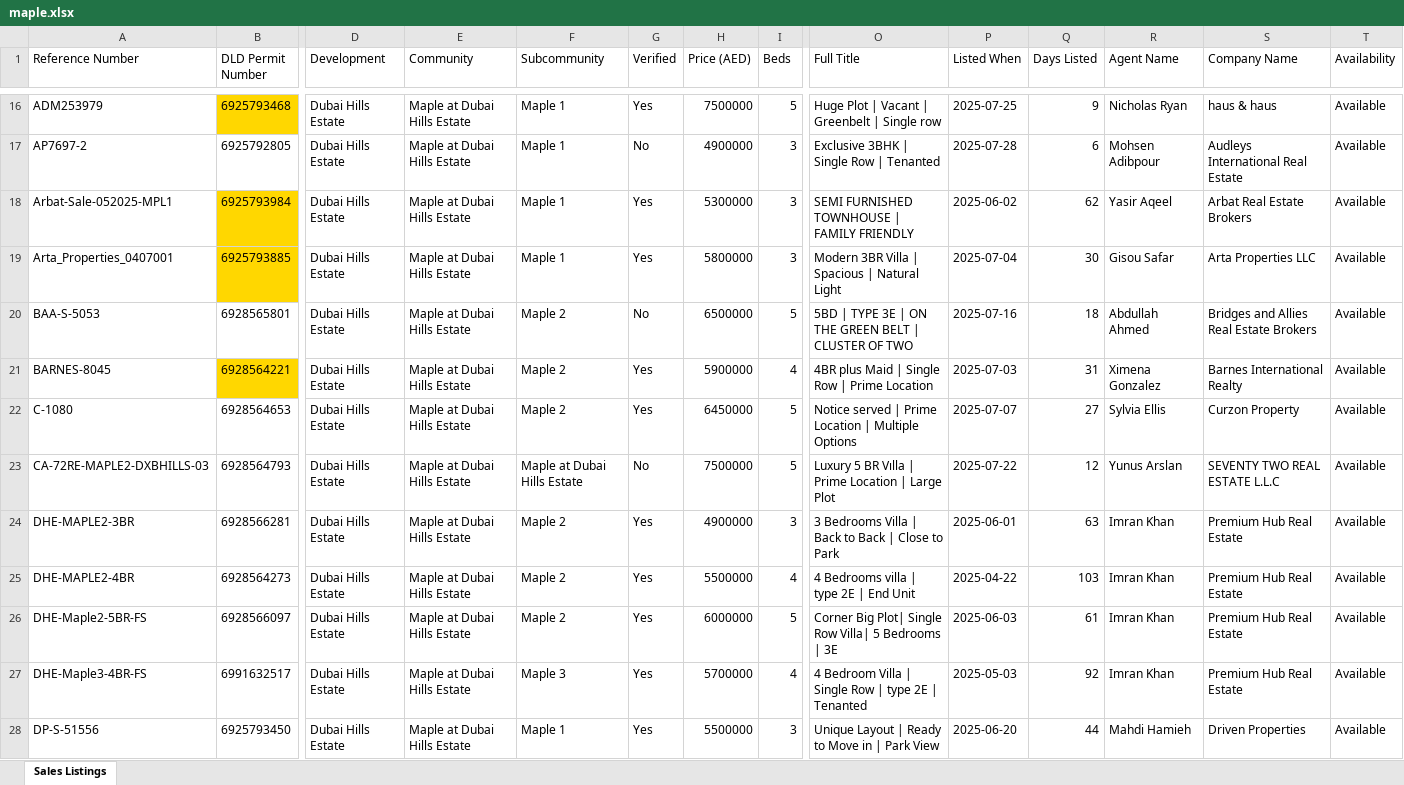
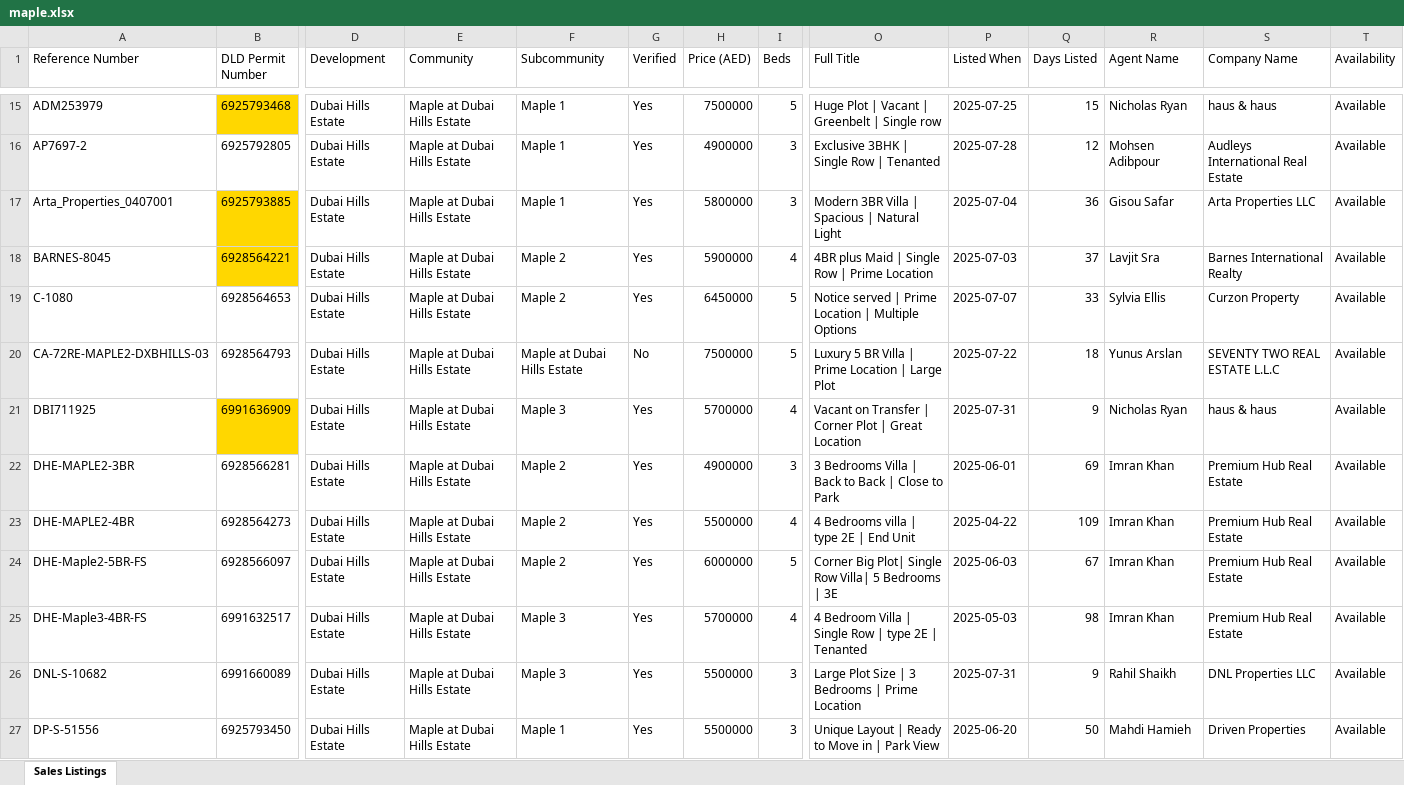
Before and after one commit to Levan91/MegaValuationer, an Excel workbook: Data/Listings/maple.xlsx, sheet Sales Listings, drawn as a sheet; only a part is shown, gaps mark what is left out; values as stored, in another font and other column widths than the file's, no borders; removed rows and columns are numbered as before the commit, all else as after; rows hold the shown columns only; the diff covers the shown part only; the diff names each change by its address in the sheet, - before the commit and + after, or states it on an @@ line.

```diff
--- a/Data/Listings/maple.xlsx (sheet Sales Listings)
+++ b/Data/Listings/maple.xlsx (sheet Sales Listings)
-Q15 (Days Listed): 9
+Q15 (Days Listed): 15
-G16 (Verified): No
+G16 (Verified): Yes
-Q16 (Days Listed): 6
+Q16 (Days Listed): 12
-row 18: Arbat-Sale-052025-MPL1 | 6925793984 | Dubai Hills Estate | Maple at Dubai Hills Estate | Maple 1 | Yes | 5300000 | 3 | SEMI FURNISHED TOWNHOUSE | FAMILY FRIENDLY | 2025-06-02 | 62 | Yasir Aqeel | Arbat Real Estate Brokers | Available
-Q17 (Days Listed): 30
+Q17 (Days Listed): 36
-row 20: BAA-S-5053 | 6928565801 | Dubai Hills Estate | Maple at Dubai Hills Estate | Maple 2 | No | 6500000 | 5 | 5BD | TYPE 3E | ON THE GREEN BELT | CLUSTER OF TWO | 2025-07-16 | 18 | Abdullah Ahmed | Bridges and Allies Real Estate Brokers | Available
-Q18 (Days Listed): 31
+Q18 (Days Listed): 37
-R18 (Agent Name): Ximena Gonzalez
+R18 (Agent Name): Lavjit Sra
-Q19 (Days Listed): 27
+Q19 (Days Listed): 33
-Q20 (Days Listed): 12
+Q20 (Days Listed): 18
+row 21: DBI711925 | 6991636909 | Dubai Hills Estate | Maple at Dubai Hills Estate | Maple 3 | Yes | 5700000 | 4 | Vacant on Transfer | Corner Plot | Great Location | 2025-07-31 | 9 | Nicholas Ryan | haus & haus | Available
-Q22 (Days Listed): 63
+Q22 (Days Listed): 69
-Q23 (Days Listed): 103
+Q23 (Days Listed): 109
-Q24 (Days Listed): 61
+Q24 (Days Listed): 67
-Q25 (Days Listed): 92
+Q25 (Days Listed): 98
+row 26: DNL-S-10682 | 6991660089 | Dubai Hills Estate | Maple at Dubai Hills Estate | Maple 3 | Yes | 5500000 | 3 | Large Plot Size | 3 Bedrooms | Prime Location | 2025-07-31 | 9 | Rahil Shaikh | DNL Properties LLC | Available
-Q27 (Days Listed): 44
+Q27 (Days Listed): 50
```
Also changed, not shown: 21 added rows, 17 removed rows, 148 edited cells and cell formats elsewhere in this sheet, Data/Listings/sidra.xlsx.
